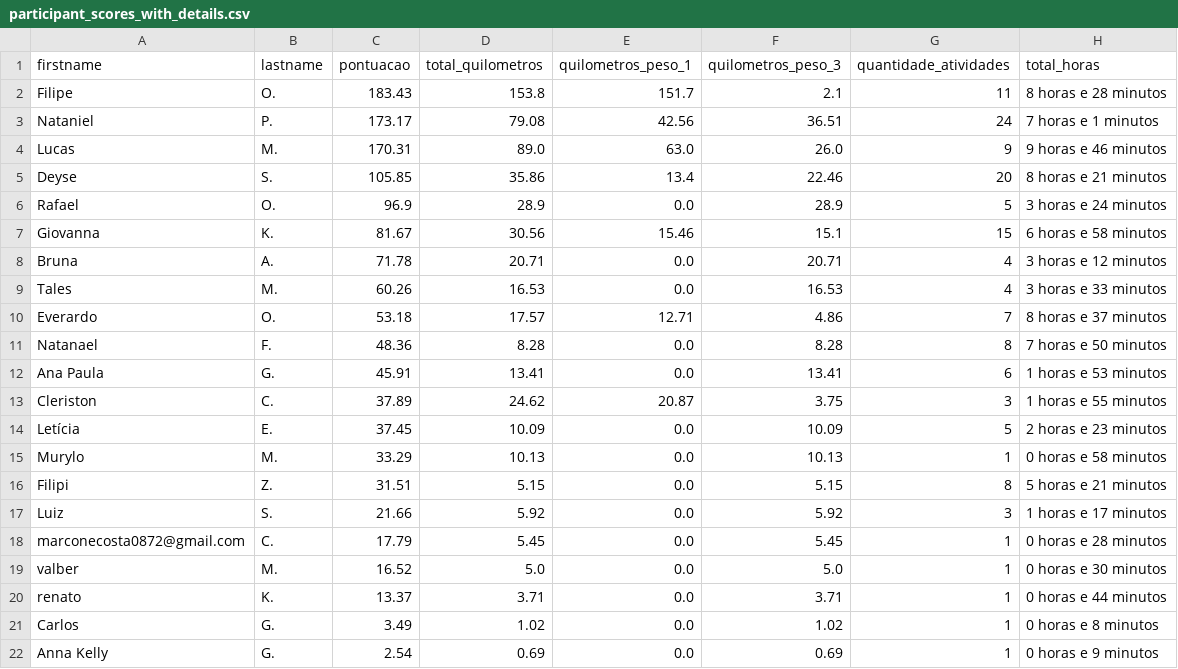
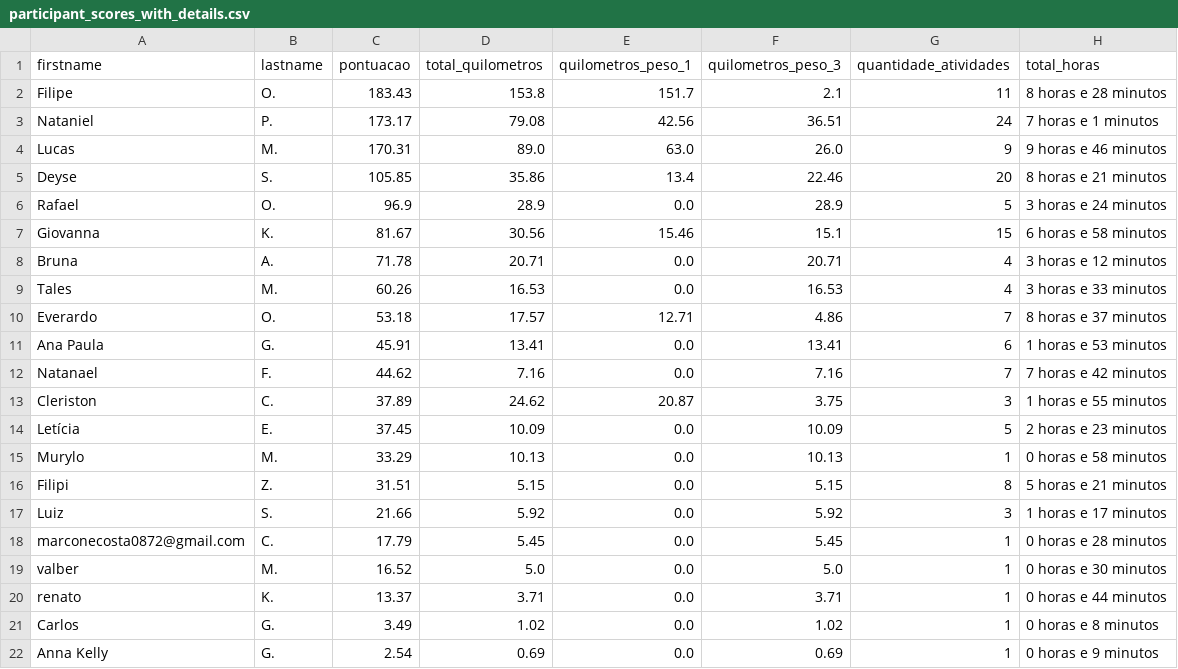
Before and after one commit to test7373/python-strava-champion, a CSV file: participant_scores_with_details.csv, drawn as a sheet; removed rows and columns are numbered as before the commit, all else as after; the diff names each change by its address in the sheet, - before the commit and + after, or states it on an @@ line.

```diff
--- a/participant_scores_with_details.csv
+++ b/participant_scores_with_details.csv
-row 11: Natanael | F. | 48.36 | 8.28 | 0.0 | 8.28 | 8 | 7 horas e 50 minutos
+row 12: Natanael | F. | 44.62 | 7.16 | 0.0 | 7.16 | 7 | 7 horas e 42 minutos
```
Also changed, not shown: 1 other file.
